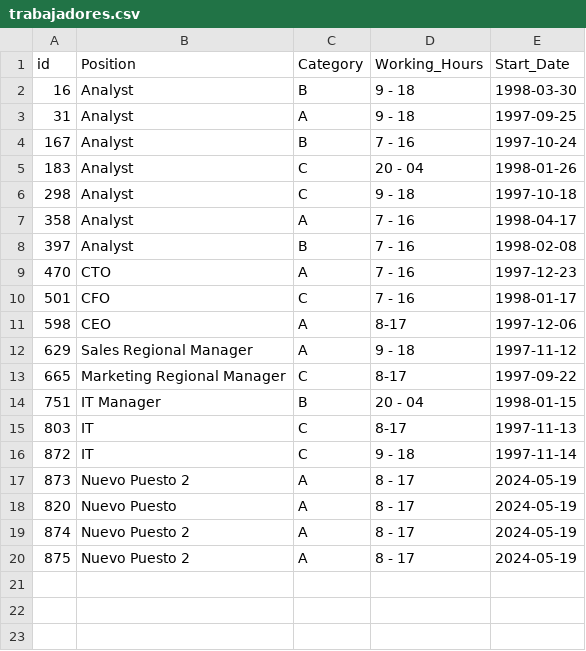
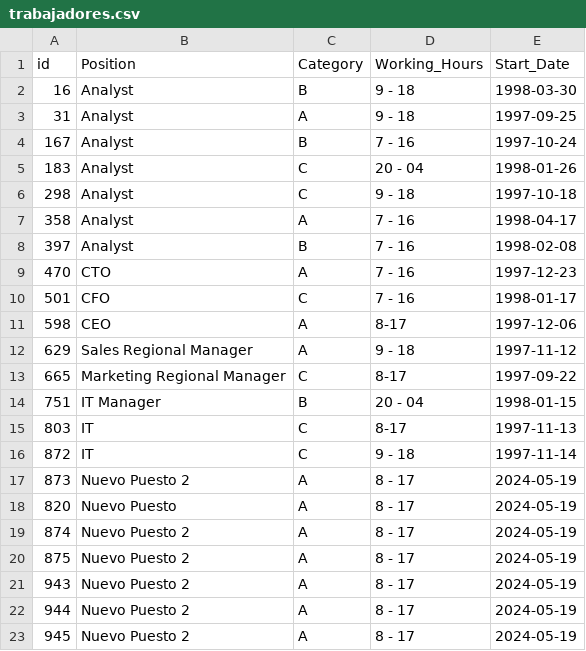
Before and after one commit to jmortiz4/itba_tp_integrador_1, a CSV file: data/trabajadores.csv, drawn as a sheet; the diff names each change by its address in the sheet, - before the commit and + after, or states it on an @@ line.

Commit message:
Sincronizacion de clase Trabajador con clase Persona

```diff
--- a/data/trabajadores.csv
+++ b/data/trabajadores.csv
+row 21: 943 | Nuevo Puesto 2 | A | 8 - 17 | 2024-05-19
+row 22: 944 | Nuevo Puesto 2 | A | 8 - 17 | 2024-05-19
+row 23: 945 | Nuevo Puesto 2 | A | 8 - 17 | 2024-05-19
```
Also changed, not shown: 3 other files.
